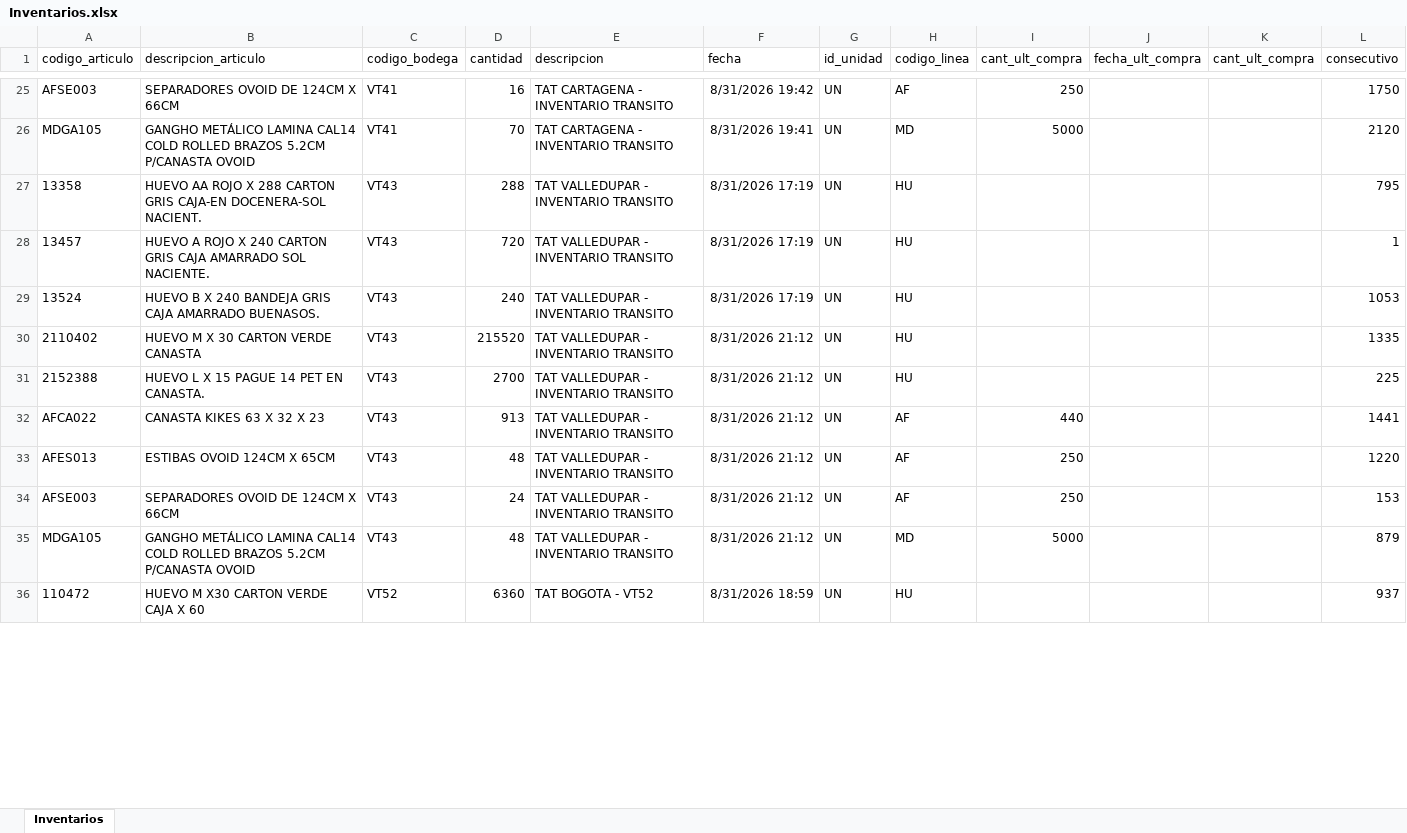
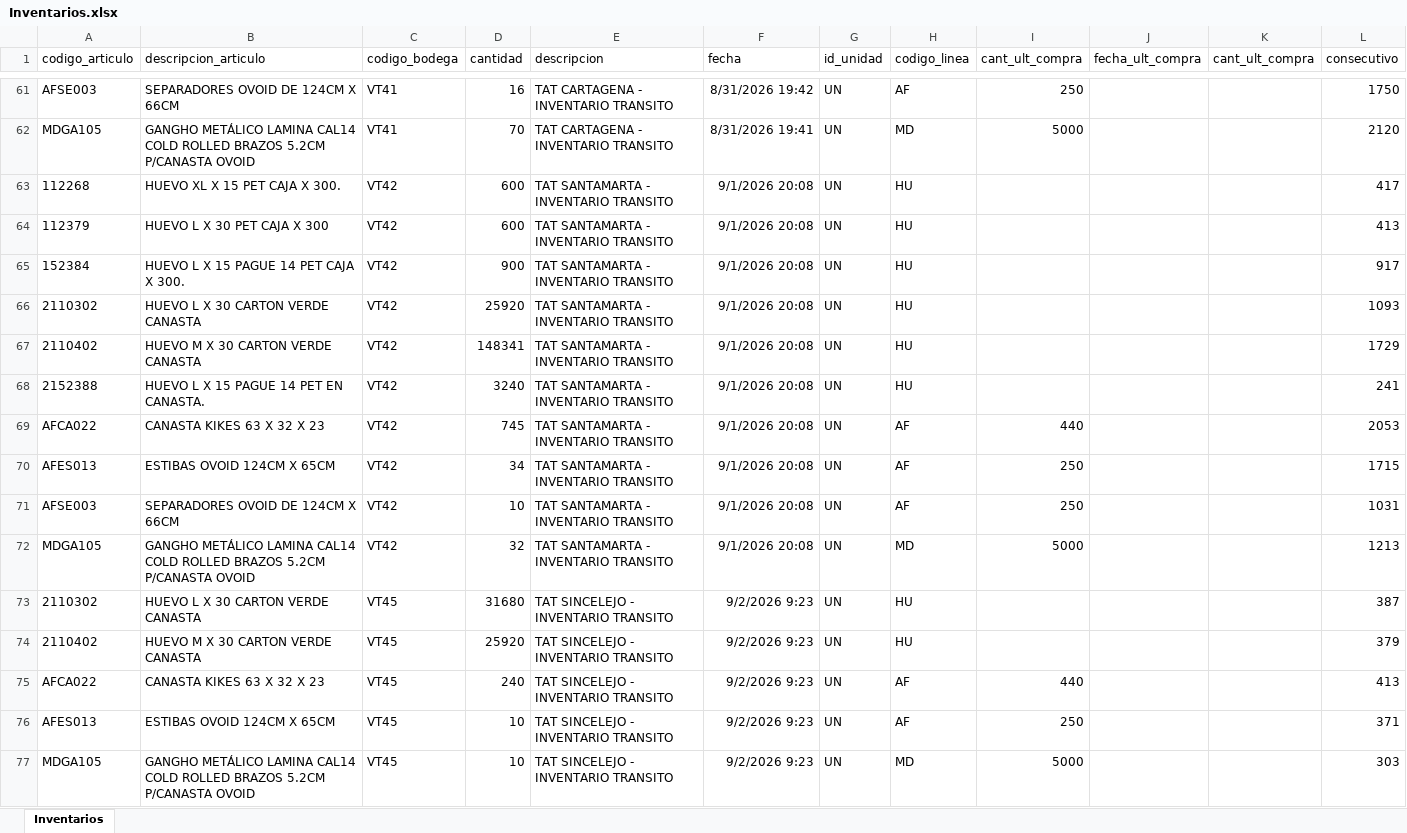
Before and after one commit to CamiVargas25/Inventarios, an Excel workbook: Inventarios.xlsx, sheet Inventarios, drawn as a sheet; only a part is shown, gaps mark what is left out; values as stored, in another font and other column widths than the file's, no borders; removed rows and columns are numbered as before the commit, all else as after; the diff covers the shown part only; the diff names each change by its address in the sheet, - before the commit and + after, or states it on an @@ line.

```diff
--- a/Inventarios.xlsx (sheet Inventarios)
+++ b/Inventarios.xlsx (sheet Inventarios)
-row 27: 13358 | HUEVO AA ROJO X 288 CARTON GRIS CAJA-EN DOCENERA-SOL NACIENT. | VT43 | 288 | TAT VALLEDUPAR - INVENTARIO TRANSITO | 8/31/2026 17:19 | UN | HU |  |  |  | 795
-row 28: 13457 | HUEVO A ROJO X 240 CARTON GRIS CAJA AMARRADO SOL NACIENTE. | VT43 | 720 | TAT VALLEDUPAR - INVENTARIO TRANSITO | 8/31/2026 17:19 | UN | HU |  |  |  | 1
-row 29: 13524 | HUEVO B X 240 BANDEJA GRIS CAJA AMARRADO BUENASOS. | VT43 | 240 | TAT VALLEDUPAR - INVENTARIO TRANSITO | 8/31/2026 17:19 | UN | HU |  |  |  | 1053
+row 63: 112268 | HUEVO XL X 15 PET CAJA X 300. | VT42 | 600 | TAT SANTAMARTA - INVENTARIO TRANSITO | 9/1/2026 20:08 | UN | HU |  |  |  | 417
+row 64: 112379 | HUEVO L X 30 PET CAJA X 300 | VT42 | 600 | TAT SANTAMARTA - INVENTARIO TRANSITO | 9/1/2026 20:08 | UN | HU |  |  |  | 413
+row 65: 152384 | HUEVO L X 15 PAGUE 14 PET CAJA X 300. | VT42 | 900 | TAT SANTAMARTA - INVENTARIO TRANSITO | 9/1/2026 20:08 | UN | HU |  |  |  | 917
+row 66: 2110302 | HUEVO L X 30 CARTON VERDE CANASTA | VT42 | 25920 | TAT SANTAMARTA - INVENTARIO TRANSITO | 9/1/2026 20:08 | UN | HU |  |  |  | 1093
-C67:C71 (codigo_bodega): VT43
+C67:C71 (codigo_bodega): VT42
-D67 (cantidad): 215520
+D67 (cantidad): 148341
-E67:E71 (descripcion): TAT VALLEDUPAR - INVENTARIO TRANSITO
+E67:E71 (descripcion): TAT SANTAMARTA - INVENTARIO TRANSITO
-F67:F71 (fecha): 8/31/2026 21:12
+F67:F71 (fecha): 9/1/2026 20:08
-L67 (consecutivo): 1335
+L67 (consecutivo): 1729
-D68 (cantidad): 2700
+D68 (cantidad): 3240
-L68 (consecutivo): 225
+L68 (consecutivo): 241
-D69 (cantidad): 913
+D69 (cantidad): 745
-L69 (consecutivo): 1441
+L69 (consecutivo): 2053
-D70 (cantidad): 48
+D70 (cantidad): 34
-L70 (consecutivo): 1220
+L70 (consecutivo): 1715
-D71 (cantidad): 24
+D71 (cantidad): 10
-L71 (consecutivo): 153
+L71 (consecutivo): 1031
+row 72: MDGA105 | GANGHO METÁLICO LAMINA CAL14 COLD ROLLED BRAZOS 5.2CM P/CANASTA OVOID | VT42 | 32 | TAT SANTAMARTA - INVENTARIO TRANSITO | 9/1/2026 20:08 | UN | MD | 5000 |  |  | 1213
+row 73: 2110302 | HUEVO L X 30 CARTON VERDE CANASTA | VT45 | 31680 | TAT SINCELEJO - INVENTARIO TRANSITO | 9/2/2026 9:23 | UN | HU |  |  |  | 387
+row 74: 2110402 | HUEVO M X 30 CARTON VERDE CANASTA | VT45 | 25920 | TAT SINCELEJO - INVENTARIO TRANSITO | 9/2/2026 9:23 | UN | HU |  |  |  | 379
+row 75: AFCA022 | CANASTA KIKES 63 X 32 X 23 | VT45 | 240 | TAT SINCELEJO - INVENTARIO TRANSITO | 9/2/2026 9:23 | UN | AF | 440 |  |  | 413
+row 76: AFES013 | ESTIBAS OVOID 124CM X 65CM | VT45 | 10 | TAT SINCELEJO - INVENTARIO TRANSITO | 9/2/2026 9:23 | UN | AF | 250 |  |  | 371
-C77 (codigo_bodega): VT43
+C77 (codigo_bodega): VT45
-D77 (cantidad): 48
+D77 (cantidad): 10
-E77 (descripcion): TAT VALLEDUPAR - INVENTARIO TRANSITO
+E77 (descripcion): TAT SINCELEJO - INVENTARIO TRANSITO
-F77 (fecha): 8/31/2026 21:12
+F77 (fecha): 9/2/2026 9:23
-L77 (consecutivo): 879
+L77 (consecutivo): 303
-row 36: 110472 | HUEVO M X30 CARTON VERDE CAJA X 60 | VT52 | 6360 | TAT BOGOTA - VT52 | 8/31/2026 18:59 | UN | HU |  |  |  | 937
```
Also changed, not shown: 97 added rows, 25 removed rows and 228 edited cells elsewhere in this sheet, 5 other files.
